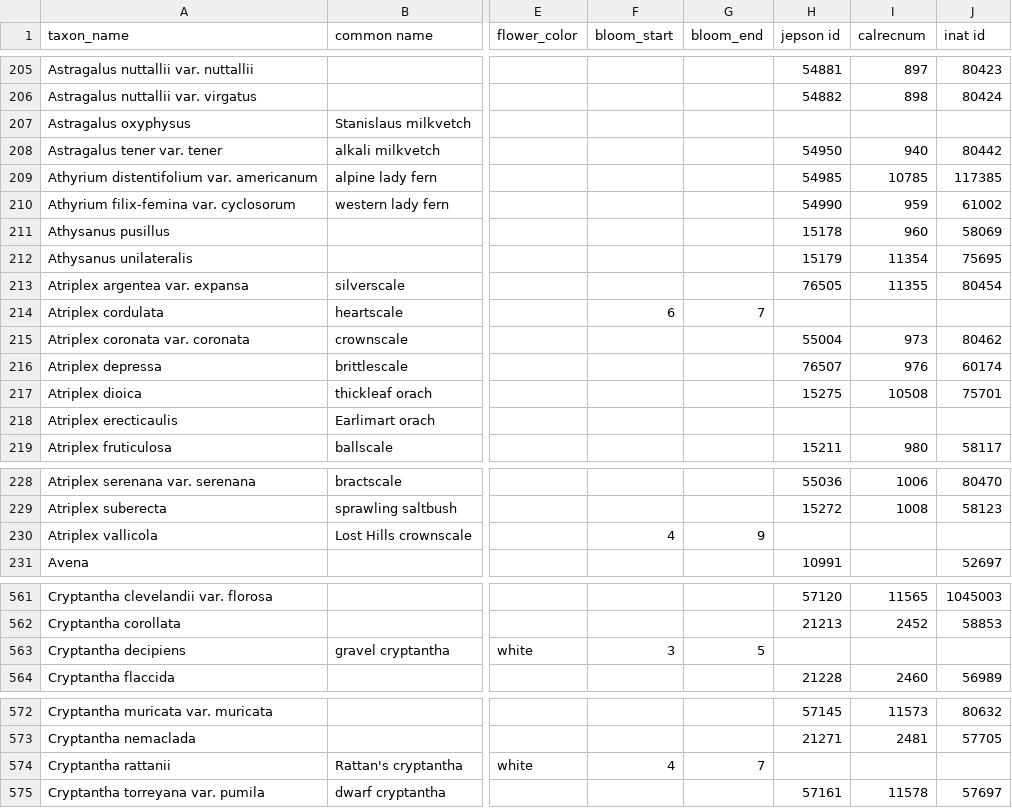
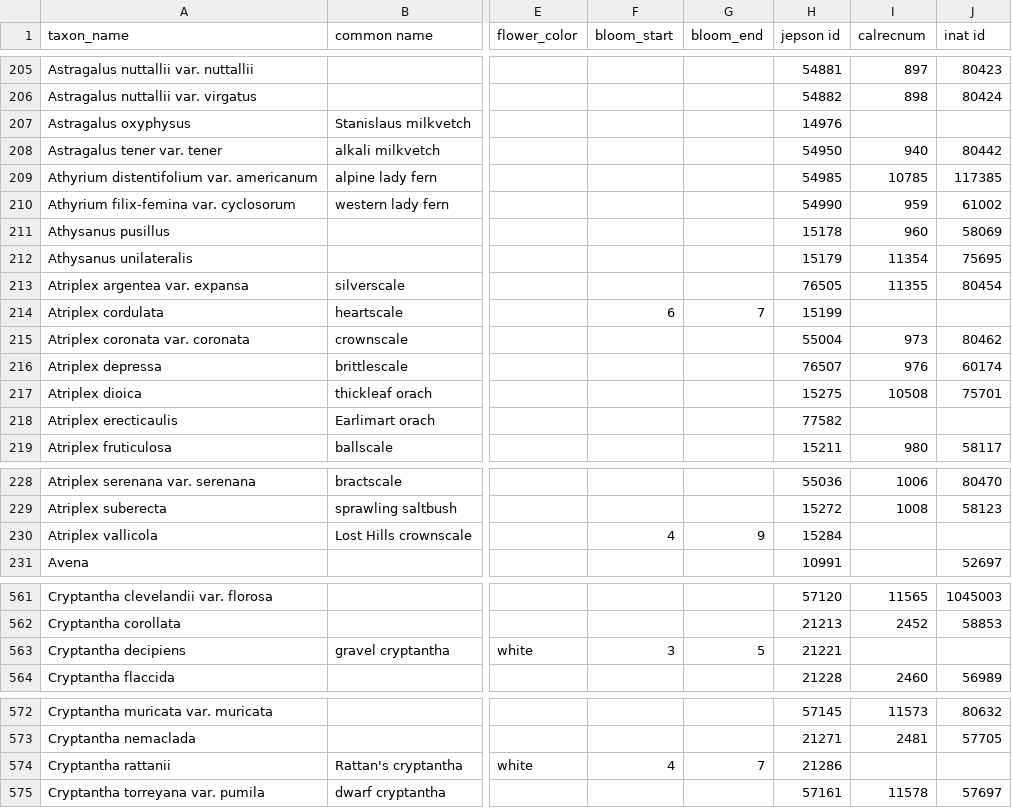
Before and after one commit to ca-plants/ca-plant-list, a CSV file: data/taxa.csv, drawn as a sheet; only a part is shown, gaps mark what is left out; the diff covers the shown part only; the diff names each change by its address in the sheet, - before the commit and + after, or states it on an @@ line.

```diff
--- a/data/taxa.csv
+++ b/data/taxa.csv
-H207 (jepson id): (empty)
+H207 (jepson id): 14976
-H214 (jepson id): (empty)
+H214 (jepson id): 15199
-H218 (jepson id): (empty)
+H218 (jepson id): 77582
-H230 (jepson id): (empty)
+H230 (jepson id): 15284
-H563 (jepson id): (empty)
+H563 (jepson id): 21221
-H574 (jepson id): (empty)
+H574 (jepson id): 21286
```
Also changed, not shown: 10 edited cells elsewhere in this file, data/synonyms.csv.
